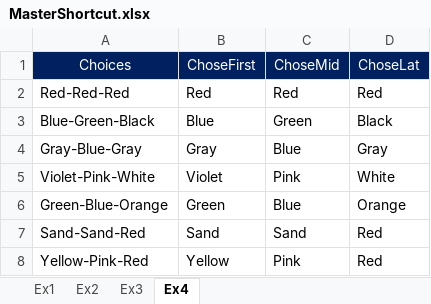
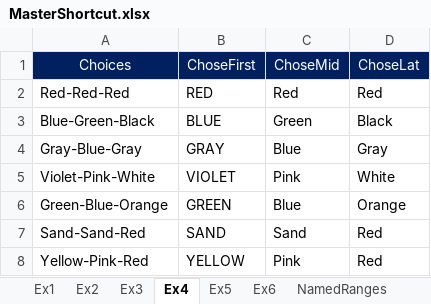
Before and after one commit to PavanKumarBollu/DPBA_D2957, an Excel workbook: Excel/MasterShortcut.xlsx, sheet Ex4, drawn as a sheet; values as stored, in another font and other column widths than the file's, no borders; the diff names each change by its address in the sheet, - before the commit and + after, or states it on an @@ line.

```diff
--- a/Excel/MasterShortcut.xlsx (sheet Ex4)
+++ b/Excel/MasterShortcut.xlsx (sheet Ex4)
+sheet tab: Ex5
+sheet tab: Ex6
+sheet tab: NamedRanges
-B2 (ChoseFirst): Red
+B2 (ChoseFirst): RED
-B3 (ChoseFirst): Blue
+B3 (ChoseFirst): BLUE
-B4 (ChoseFirst): Gray
+B4 (ChoseFirst): GRAY
-B5 (ChoseFirst): Violet
+B5 (ChoseFirst): VIOLET
-B6 (ChoseFirst): Green
+B6 (ChoseFirst): GREEN
-B7 (ChoseFirst): Sand
+B7 (ChoseFirst): SAND
-B8 (ChoseFirst): Yellow
+B8 (ChoseFirst): YELLOW
```
Also changed, not shown: 2 other files.
